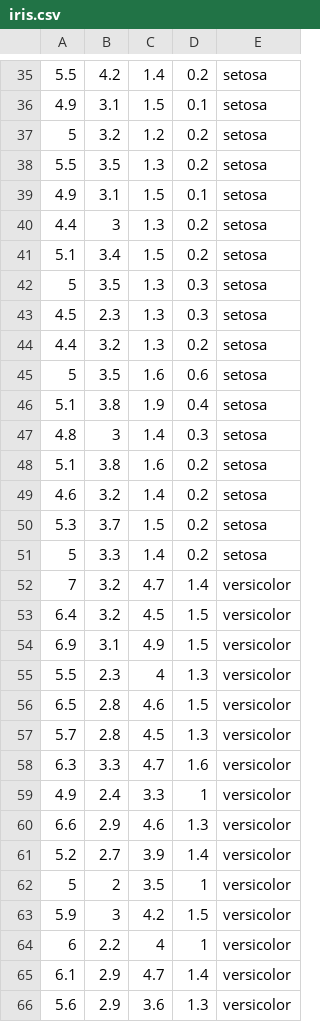
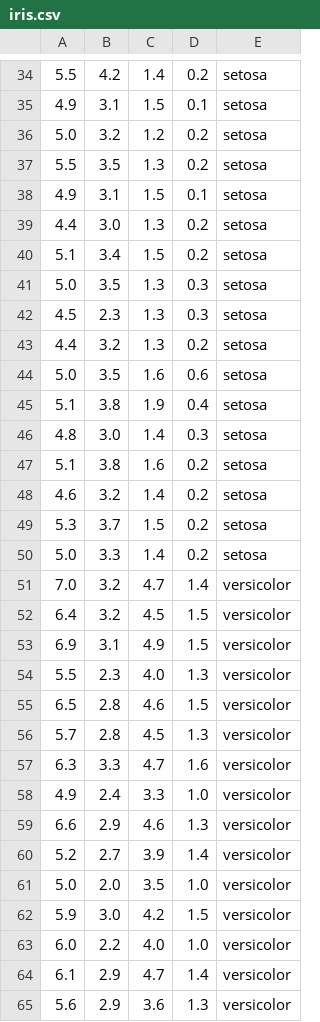
Before and after one commit to cxinping/Python, a CSV file: MachineLearning/iris.csv, drawn as a sheet; only a part is shown, gaps mark what is left out; removed rows and columns are numbered as before the commit, all else as after; the diff covers the shown part only; the diff names each change by its address in the sheet, - before the commit and + after, or states it on an @@ line.

```diff
--- a/MachineLearning/iris.csv
+++ b/MachineLearning/iris.csv
-A36: 5
+A36: 5.0
-B39: 3
+B39: 3.0
-A41: 5
+A41: 5.0
-A44: 5
+A44: 5.0
-B46: 3
+B46: 3.0
-A50: 5
+A50: 5.0
-A51: 7
+A51: 7.0
-C54: 4
+C54: 4.0
-D58: 1
+D58: 1.0
-row 62: 5 | 2 | 3.5 | 1 | versicolor
+row 61: 5.0 | 2.0 | 3.5 | 1.0 | versicolor
-B62: 3
+B62: 3.0
-row 64: 6 | 2.2 | 4 | 1 | versicolor
+row 63: 6.0 | 2.2 | 4.0 | 1.0 | versicolor
```
Also changed, not shown: 1 removed row and 55 edited cells elsewhere in this file, 2 other files.
